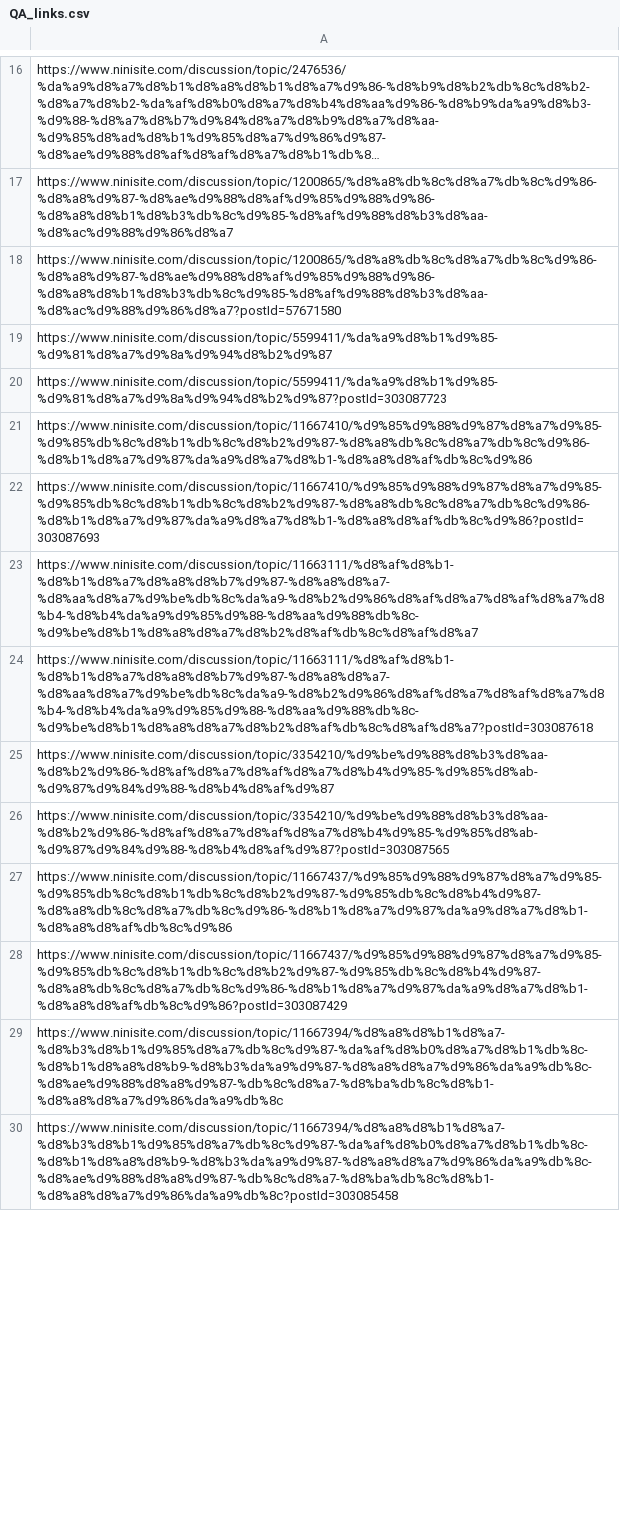
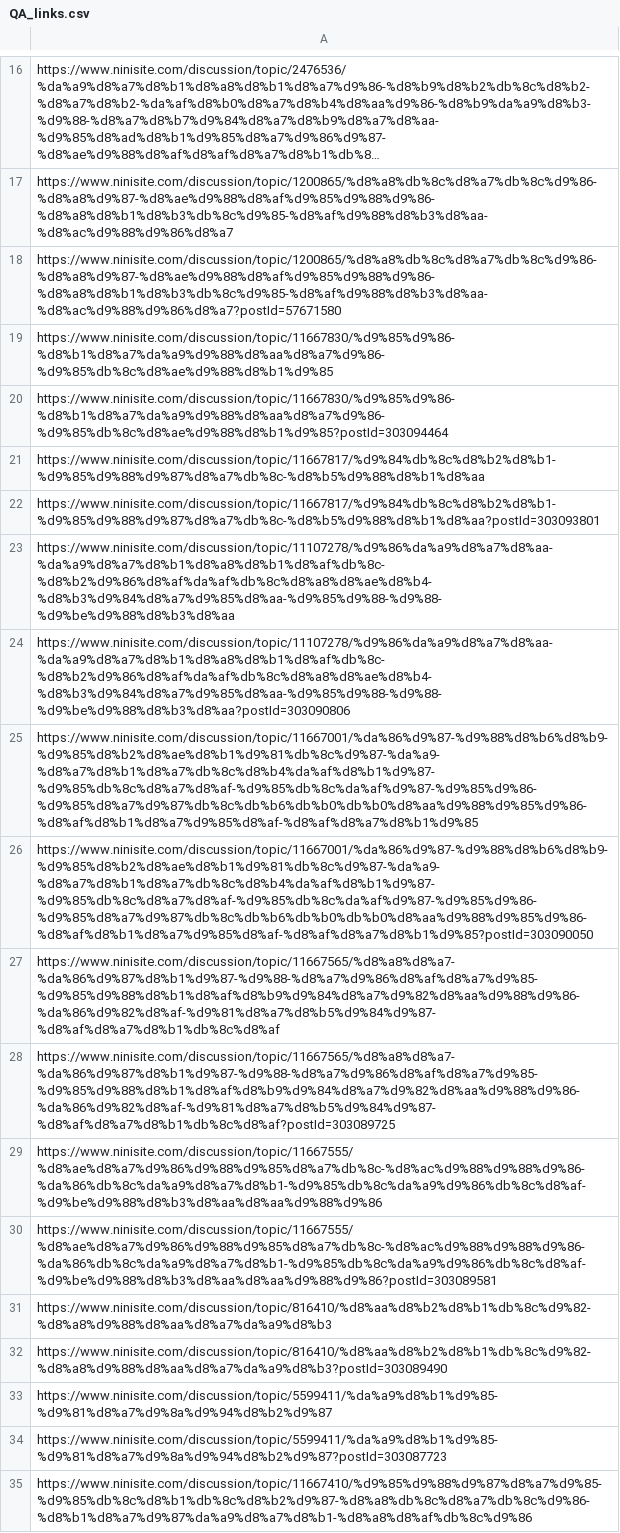
Before and after one commit to DnyaNvB/ninisite-QA-web-crawler, a CSV file: QA_links.csv, drawn as a sheet; only a part is shown, gaps mark what is left out; the shorter side is filled out with more unchanged rows; long unchanged cells end in …; the diff covers the shown part only.

```diff
--- a/QA_links.csv
+++ b/QA_links.csv
@@ -18,2 +18,16 @@ https://www.ninisite.com/discussion/topic/1200865/%d8%a8%db%8c%d8%a7%db%8c%d9%86
 https://www.ninisite.com/discussion/topic/1200865/%d8%a8%db%8c%d8%a7%db%8c%d9%86-%d8%a8%d9%87-%d8%ae%d9%88%d8%af%d9%85%d9%88%d9%86-%d8%a8%d8%b1%d8%b3%db%8c%d9%85-%d8%af%d9%88%d8%b3%d8%aa-%d8%ac%d9%88%d9%86%d8%a7?postId=57671580
+https://www.ninisite.com/discussion/topic/11667830/%d9%85%d9%86-%d8%b1%d8%a7%da%a9%d9%88%d8%aa%d8%a7%d9%86-%d9%85%db%8c%d8%ae%d9%88%d8%b1%d9%85
+https://www.ninisite.com/discussion/topic/11667830/%d9%85%d9%86-%d8%b1%d8%a7%da%a9%d9%88%d8%aa%d8%a7%d9%86-%d9%85%db%8c%d8%ae%d9%88%d8%b1%d9%85?postId=303094464
+https://www.ninisite.com/discussion/topic/11667817/%d9%84%db%8c%d8%b2%d8%b1-%d9%85%d9%88%d9%87%d8%a7%db%8c-%d8%b5%d9%88%d8%b1%d8%aa
+https://www.ninisite.com/discussion/topic/11667817/%d9%84%db%8c%d8%b2%d8%b1-%d9%85%d9%88%d9%87%d8%a7%db%8c-%d8%b5%d9%88%d8%b1%d8%aa?postId=303093801
+https://www.ninisite.com/discussion/topic/11107278/%d9%86%da%a9%d8%a7%d8%aa-%da%a9%d8%a7%d8%b1%d8%a8%d8%b1%d8%af%db%8c-%d8%b2%d9%86%d8%af%da%af%db%8c%d8%a8%d8%ae%d8%b4-%d8%b3%d9%84%d8%a7%d9%85%d8%aa-%d9%85%d9%88-%d9%88-%d9%be%d9%88%d8%b3%d8%aa
+https://www.ninisite.com/discussion/topic/11107278/%d9%86%da%a9%d8%a7%d8%aa-%da%a9%d8%a7%d8%b1%d8%a8%d8%b1%d8%af%db%8c-%d8%b2%d9%86%d8%af%da%af%db%8c%d8%a8%d8%ae%d8%b4-%d8%b3%d9%84%d8%a7%d9%85%d8%aa-%d9%85%d9%88-%d9%88-%d9%be%d9%88%d8%b3%d8%aa?postId=303090806
+https://www.ninisite.com/discussion/topic/11667001/%da%86%d9%87-%d9%88%d8%b6%d8%b9-%d9%85%d8%b2%d8%ae%d8%b1%d9%81%db%8c%d9%87-%da%a9-%d8%a7%d8%b1%d8%a7%db%8c%d8%b4%da%af%d8%b1%d9%87-%d9%85%db%8c%d8%a7%d8%af-%d9%85%db%8c%da%af%d9%87-%d9%85%d9%86-%d9%85%d8%a7%d9%87%db%8c%db%b6%db%b0%db%b0%d8%aa%d9%88%d9%85%d9%86-%d8%af%d8%b1%d8%a7%d9%85%d8%af-%d8%af%d8%a7%d8%b1%d9%85
+https://www.ninisite.com/discussion/topic/11667001/%da%86%d9%87-%d9%88%d8%b6%d8%b9-%d9%85%d8%b2%d8%ae%d8%b1%d9%81%db%8c%d9%87-%da%a9-%d8%a7%d8%b1%d8%a7%db%8c%d8%b4%da%af%d8%b1%d9%87-%d9%85%db%8c%d8%a7%d8%af-%d9%85%db%8c%da%af%d9%87-%d9%85%d9%86-%d9%85%d8%a7%d9%87%db%8c%db%b6%db%b0%db%b0%d8%aa%d9%88%d9%85%d9%86-%d8%af%d8%b1%d8%a7%d9%85%d8%af-%d8%af%d8%a7%d8%b1%d9%85?postId=303090050
+https://www.ninisite.com/discussion/topic/11667565/%d8%a8%d8%a7-%da%86%d9%87%d8%b1%d9%87-%d9%88-%d8%a7%d9%86%d8%af%d8%a7%d9%85-%d9%85%d9%88%d8%b1%d8%af%d8%b9%d9%84%d8%a7%d9%82%d8%aa%d9%88%d9%86-%da%86%d9%82%d8%af-%d9%81%d8%a7%d8%b5%d9%84%d9%87-%d8%af%d8%a7%d8%b1%db%8c%d8%af
+https://www.ninisite.com/discussion/topic/11667565/%d8%a8%d8%a7-%da%86%d9%87%d8%b1%d9%87-%d9%88-%d8%a7%d9%86%d8%af%d8%a7%d9%85-%d9%85%d9%88%d8%b1%d8%af%d8%b9%d9%84%d8%a7%d9%82%d8%aa%d9%88%d9%86-%da%86%d9%82%d8%af-%d9%81%d8%a7%d8%b5%d9%84%d9%87-%d8%af%d8%a7%d8%b1%db%8c%d8%af?postId=303089725
+https://www.ninisite.com/discussion/topic/11667555/%d8%ae%d8%a7%d9%86%d9%88%d9%85%d8%a7%db%8c-%d8%ac%d9%88%d9%88%d9%86-%da%86%db%8c%da%a9%d8%a7%d8%b1-%d9%85%db%8c%da%a9%d9%86%db%8c%d8%af-%d9%be%d9%88%d8%b3%d8%aa%d8%aa%d9%88%d9%86
+https://www.ninisite.com/discussion/topic/11667555/%d8%ae%d8%a7%d9%86%d9%88%d9%85%d8%a7%db%8c-%d8%ac%d9%88%d9%88%d9%86-%da%86%db%8c%da%a9%d8%a7%d8%b1-%d9%85%db%8c%da%a9%d9%86%db%8c%d8%af-%d9%be%d9%88%d8%b3%d8%aa%d8%aa%d9%88%d9%86?postId=303089581
+https://www.ninisite.com/discussion/topic/816410/%d8%aa%d8%b2%d8%b1%db%8c%d9%82-%d8%a8%d9%88%d8%aa%d8%a7%da%a9%d8%b3
+https://www.ninisite.com/discussion/topic/816410/%d8%aa%d8%b2%d8%b1%db%8c%d9%82-%d8%a8%d9%88%d8%aa%d8%a7%da%a9%d8%b3?postId=303089490
 https://www.ninisite.com/discussion/topic/5599411/%da%a9%d8%b1%d9%85-%d9%81%d8%a7%d9%8a%d9%94%d8%b2%d9%87
```
Also changed, not shown: 11 added rows, 23 removed rows, 8 moved rows and 9 edited cells elsewhere in this file, 2 other files.
